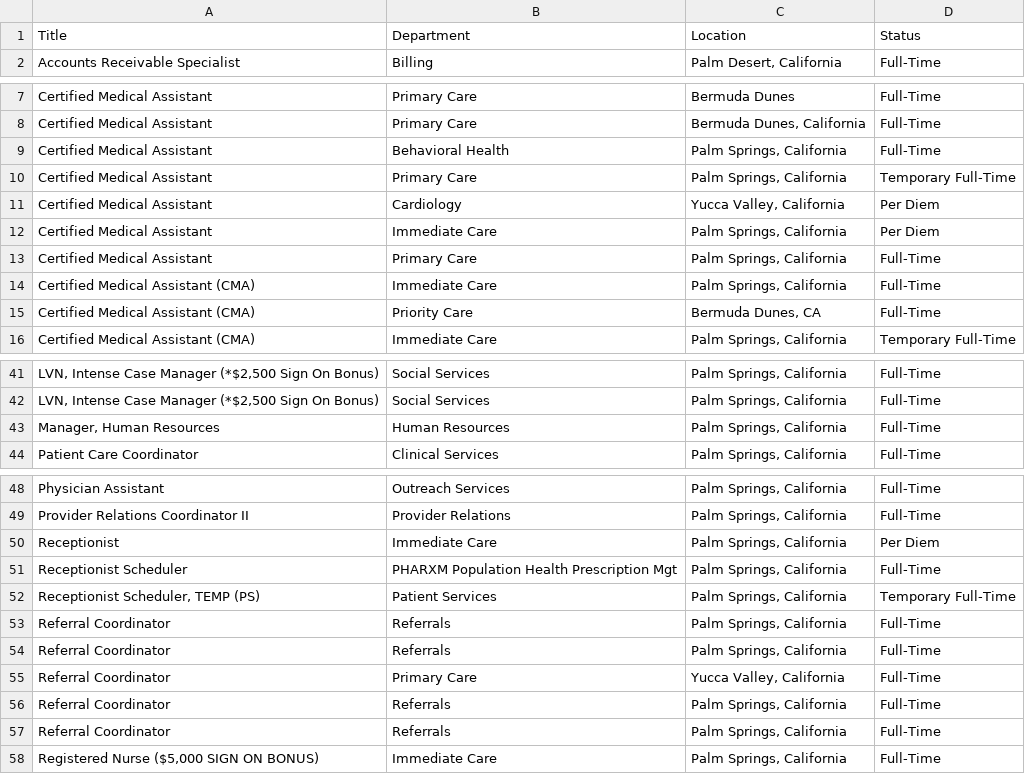
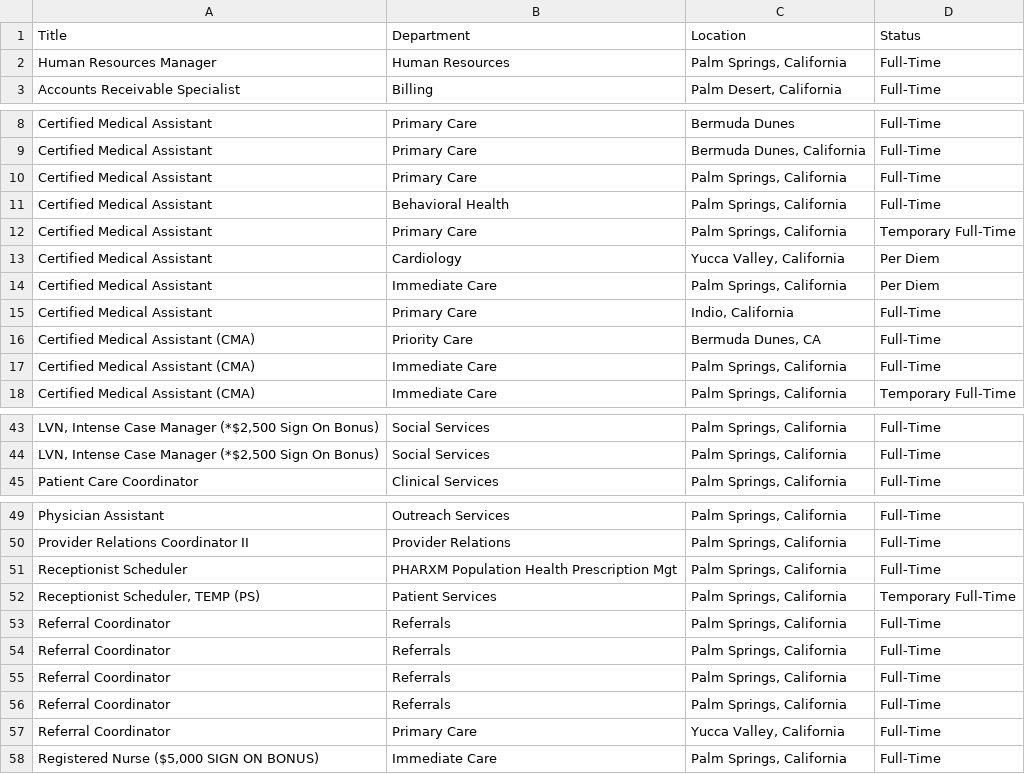
Before and after one commit to ryancheley/dohc_jobs, a CSV file: jobs.csv, drawn as a sheet; only a part is shown, gaps mark what is left out; removed rows and columns are numbered as before the commit, all else as after; the diff names each change by its address in the sheet, - before the commit and + after, or states it on an @@ line.

```diff
--- a/jobs.csv
+++ b/jobs.csv
+row 2: Human Resources Manager | Human Resources | Palm Springs, California | Full-Time
+row 10: Certified Medical Assistant | Primary Care | Palm Springs, California | Full-Time
-C15 (Location): Palm Springs, California
+C15 (Location): Indio, California
@@ row 15 moved to row 16: Certified Medical Assistant (CMA) @@
-row 43: Manager, Human Resources | Human Resources | Palm Springs, California | Full-Time
-row 50: Receptionist | Immediate Care | Palm Springs, California | Per Diem
@@ row 55 moved to row 57: Referral Coordinator @@
```
